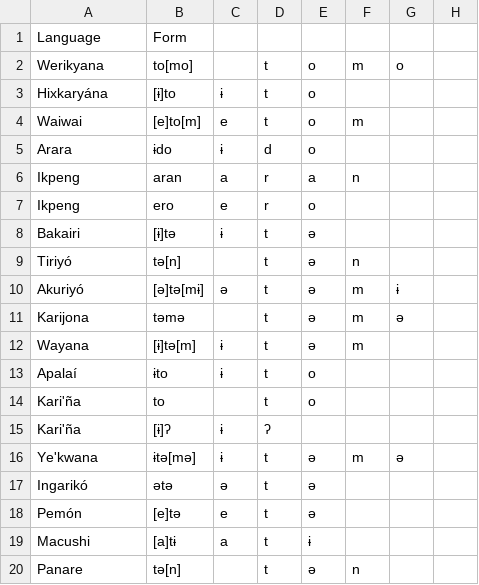
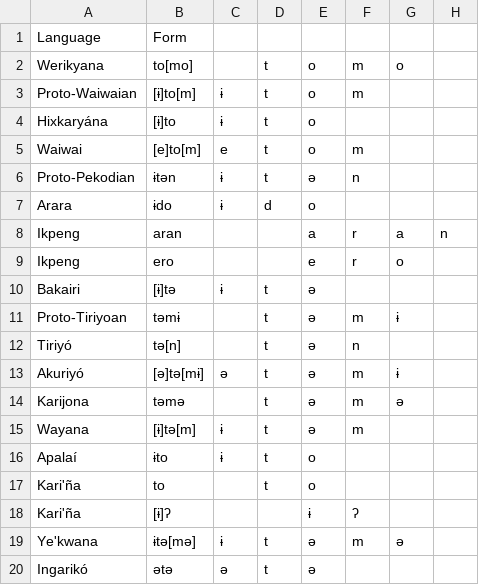
Before and after one commit to fmatter/cariban_irregular_1, a CSV file: workflow/data_output/go.csv, drawn as a sheet; only a part is shown; the shorter side is filled out with more unchanged rows; removed rows and columns are numbered as before the commit, all else as after; the diff names each change by its address in the sheet, - before the commit and + after, or states it on an @@ line.

```diff
--- a/workflow/data_output/go.csv
+++ b/workflow/data_output/go.csv
+row 3: Proto-Waiwaian | [ɨ]to[m] | ɨ | t | o | m
+row 6: Proto-Pekodian | ɨtən | ɨ | t | ə | n
-C8: a
+C8: (empty)
-D8: r
+D8: (empty)
-F8: n
+F8: r
-G8: (empty)
+G8: a
-H8: (empty)
+H8: n
-row 7: Ikpeng | ero | e | r | o
+row 9: Ikpeng | ero |  |  | e | r | o
+row 11: Proto-Tiriyoan | təmɨ |  | t | ə | m | ɨ
-C18: ɨ
+C18: (empty)
-D18: ʔ
+D18: (empty)
-E18: (empty)
+E18: ɨ
-F18: (empty)
+F18: ʔ
```
Also changed, not shown: data/cldf/cognates.csv, data/cldf/forms.csv, 10 other files.
